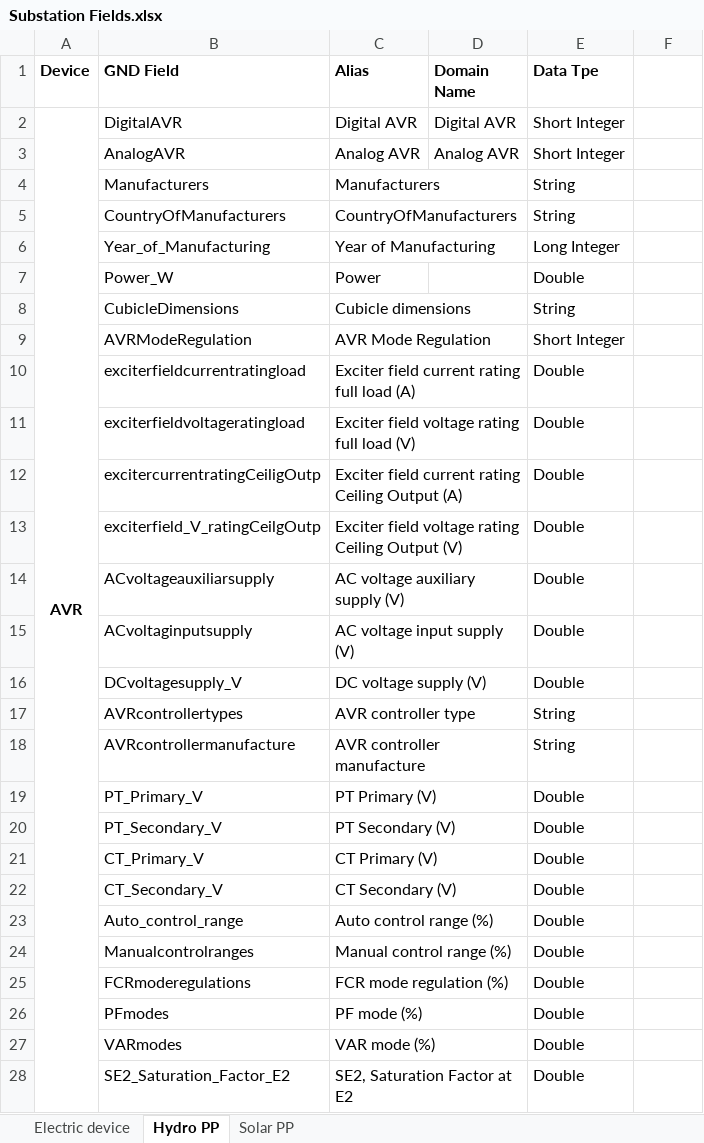
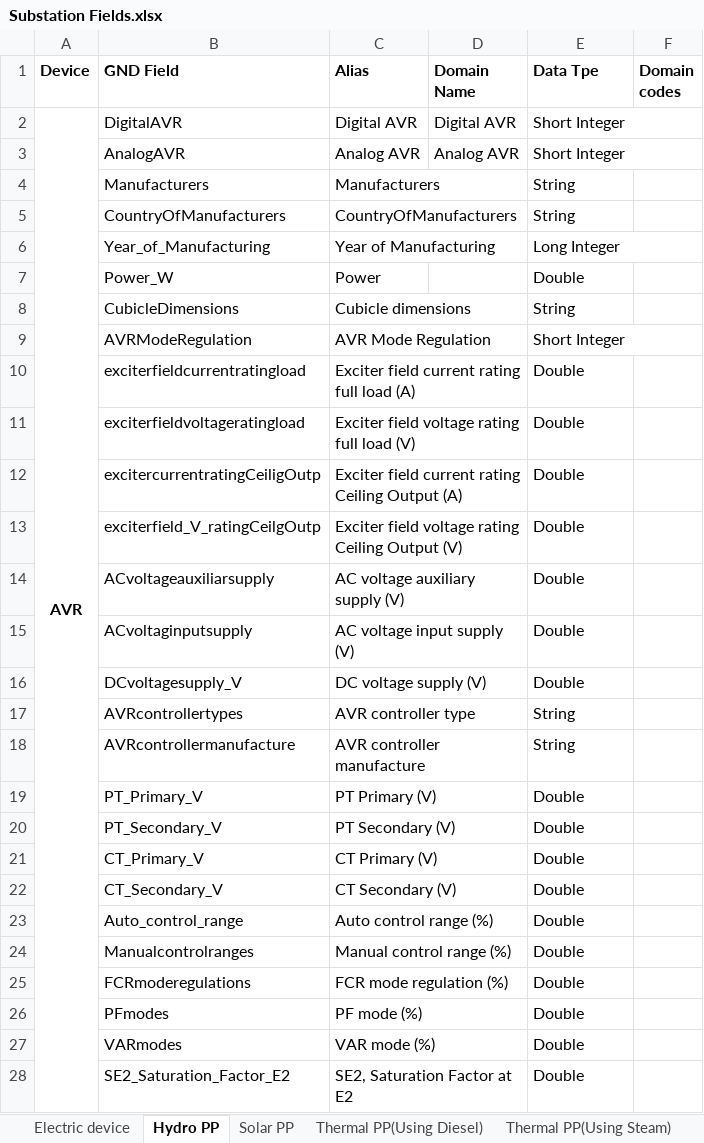
Before and after one commit to iranzi17/GIS-Data-Cleaning, an Excel workbook: reference_data/Substation Fields.xlsx, sheet Hydro PP, drawn as a sheet; only a part is shown; values as stored, in another font and other column widths than the file's, no borders; charts and pictures not drawn; removed rows and columns are numbered as before the commit, all else as after; the diff covers the shown part only; the diff names each change by its address in the sheet, - before the commit and + after, or states it on an @@ line.

```diff
--- a/reference_data/Substation Fields.xlsx (sheet Hydro PP)
+++ b/reference_data/Substation Fields.xlsx (sheet Hydro PP)
+sheet tab: Thermal PP(Using Diesel)
+sheet tab: Thermal PP(Using Steam)
-F1: (empty)
+F1: Domain codes
-A2:A31 merged
+A2:A32 merged
+E2:F2 merged
+E3:F3 merged
+E6:F6 merged
+E9:F9 merged
```
Also changed, not shown: 14 added rows, 5 removed rows, 35 edited cells and merged cells elsewhere in this sheet, sheet Electric device, sheet Solar PP, charts or pictures, 3 other files.
